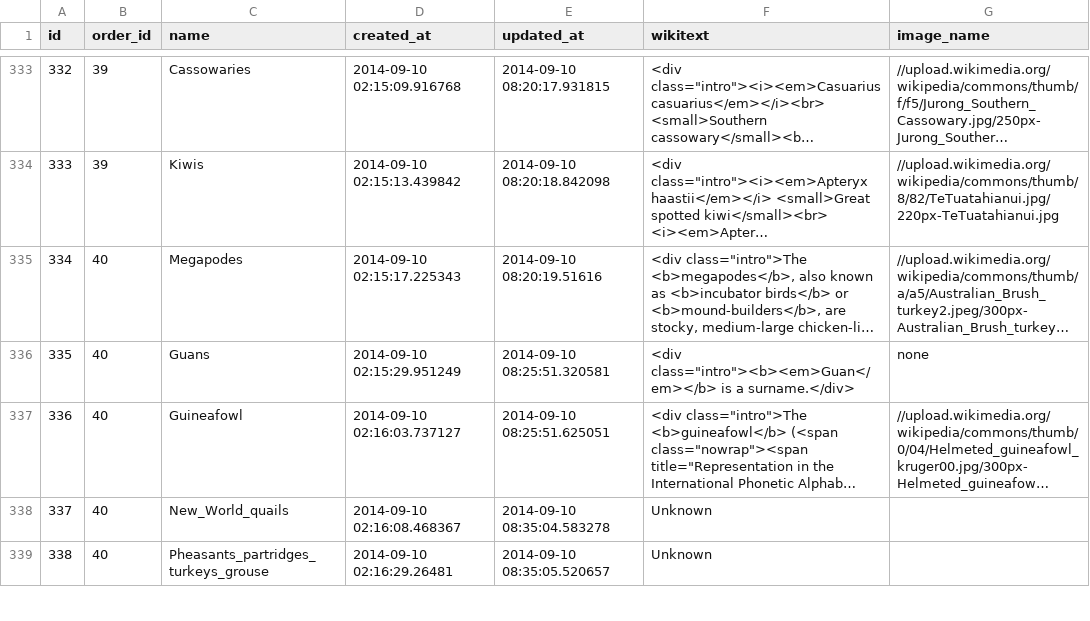
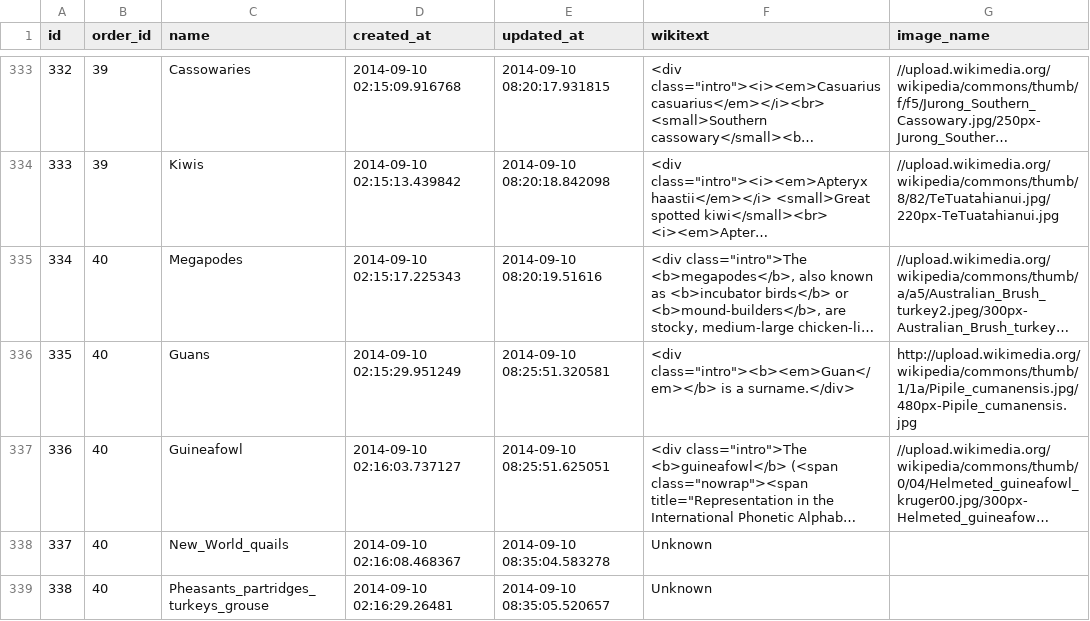
Before and after one commit to darrelljones13/animalia, a CSV file: families456.csv, drawn as a sheet; only a part is shown, gaps mark what is left out; long unchanged cells end in …; the diff names each change by its address in the sheet, - before the commit and + after, or states it on an @@ line.

```diff
--- a/families456.csv
+++ b/families456.csv
-G336 (image_name): none
+G336 (image_name): http://upload.wikimedia.org/wikipedia/commons/thumb/1/1a/Pipile_cumanensis.jpg/480px-Pipile_cumanensis.jpg
```
Also changed, not shown: 3 other files.
